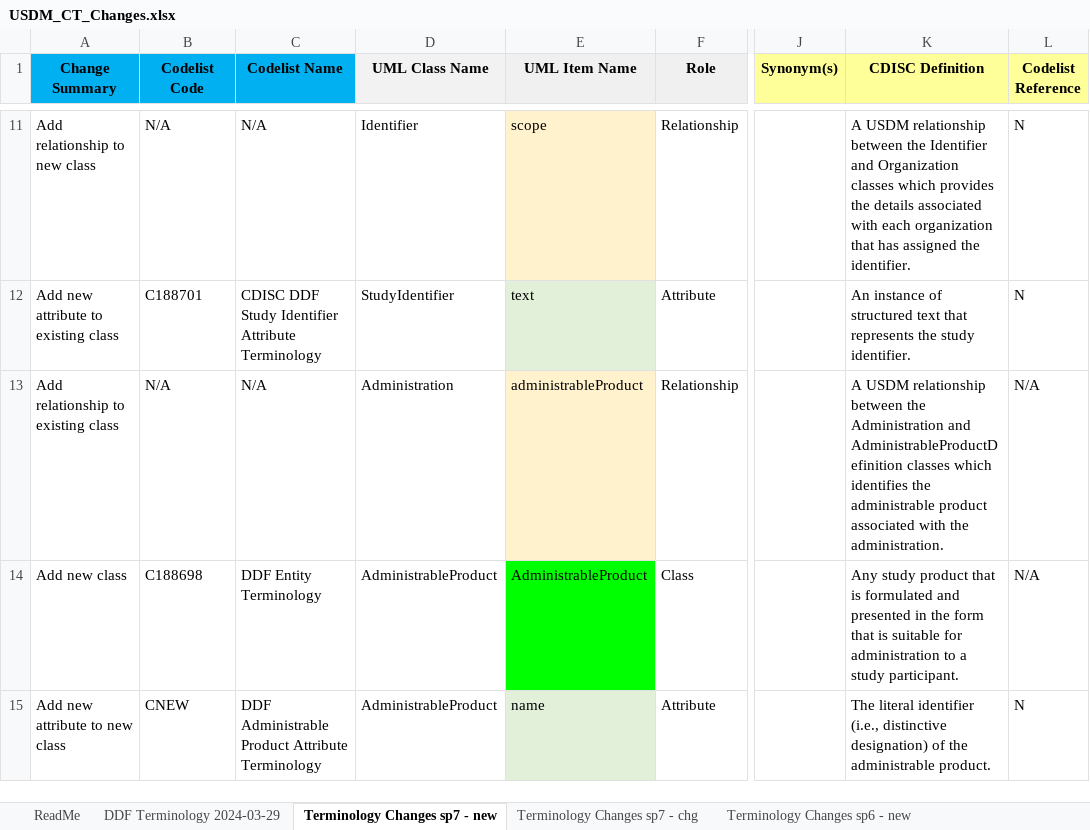
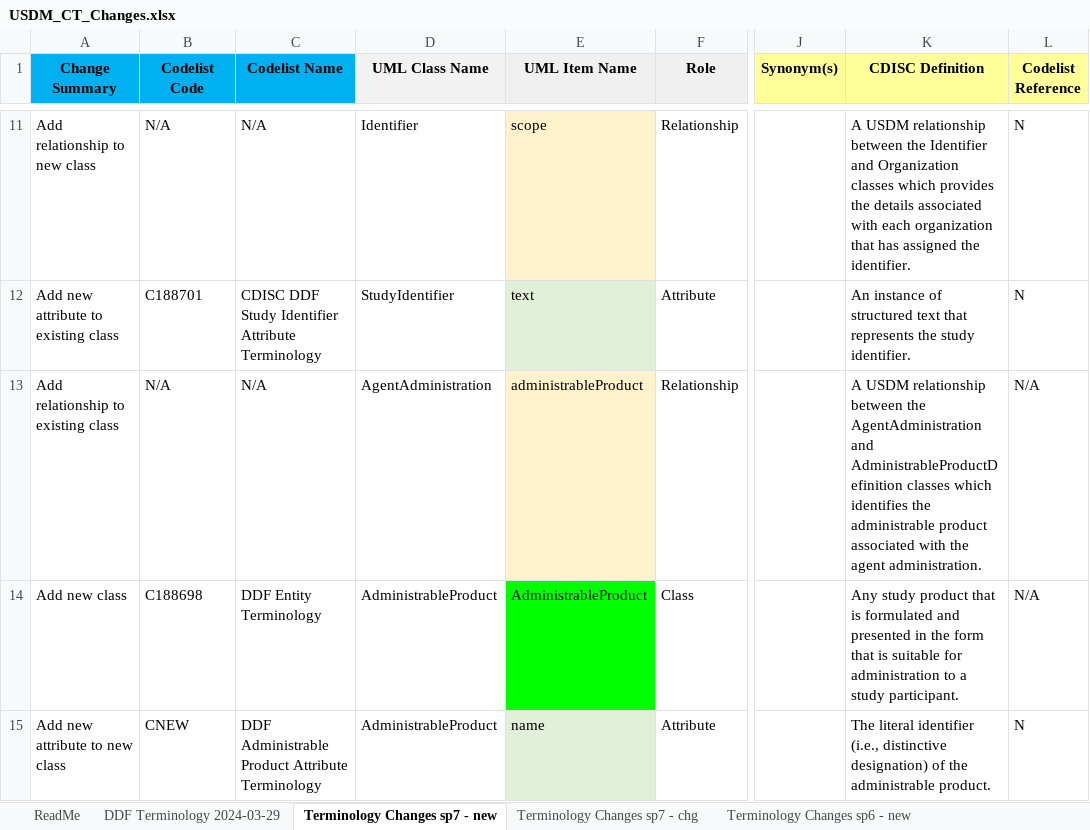
Before and after one commit to cdisc-org/DDF-RA, an Excel workbook: Deliverables/CT/USDM_CT_Changes.xlsx, sheet Terminology Changes sp7 - new, drawn as a sheet; only a part is shown, gaps mark what is left out; values as stored, in another font and other column widths than the file's, no borders; conditional formats not drawn; the diff covers the shown part only; the diff names each change by its address in the sheet, - before the commit and + after, or states it on an @@ line.

```diff
--- a/Deliverables/CT/USDM_CT_Changes.xlsx (sheet Terminology Changes sp7 - new)
+++ b/Deliverables/CT/USDM_CT_Changes.xlsx (sheet Terminology Changes sp7 - new)
-D13 (UML Class Name): Administration
+D13 (UML Class Name): AgentAdministration
-K13 (CDISC Definition): …between the Administration and AdministrableProductDefinition classes which identifies the administrable product associated with the administration.
+K13 (CDISC Definition): …between the AgentAdministration and AdministrableProductDefinition classes which identifies the administrable product associated with the agent administration.
```
Also changed, not shown: 2 edited cells elsewhere in this sheet, Deliverables/CT/USDM_CT.xlsx.
